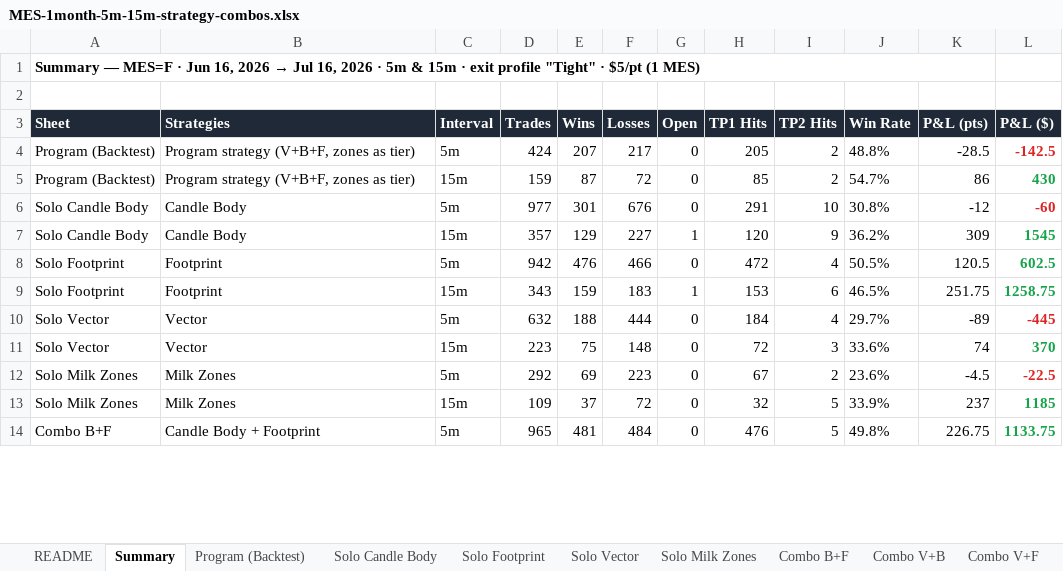
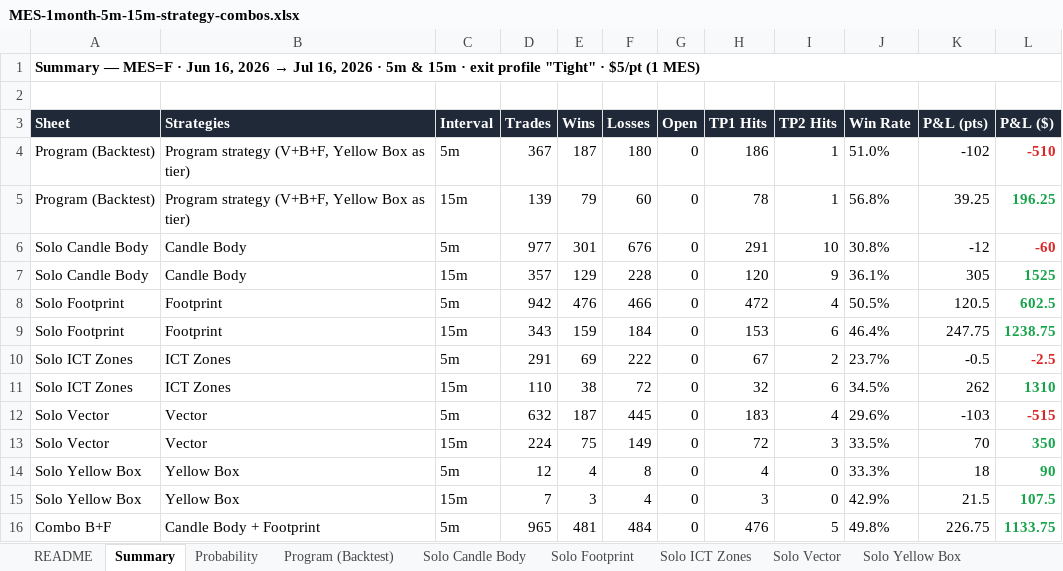
Before and after one commit to jtl016-source/day-trading, an Excel workbook: backtests/MES-1month-5m-15m-strategy-combos.xlsx, sheet Summary, drawn as a sheet; only a part is shown; values as stored, in another font and other column widths than the file's, no borders; removed rows and columns are numbered as before the commit, all else as after; the diff covers the shown part only; the diff names each change by its address in the sheet, - before the commit and + after, or states it on an @@ line.

```diff
--- a/backtests/MES-1month-5m-15m-strategy-combos.xlsx (sheet Summary)
+++ b/backtests/MES-1month-5m-15m-strategy-combos.xlsx (sheet Summary)
-sheet tab: Solo Milk Zones
+sheet tab: Solo ICT Zones
+sheet tab: Probability
+sheet tab: Solo Yellow Box
@@ sheet tab order changed: README | Summary | Probability | Program (Backtest) | Solo Candle Body | Solo Footprint | Solo ICT Zones | Solo Vector | Solo Yellow Box @@
-A1:K1 merged
+A1:L1 merged
-row 4: Program (Backtest) | Program strategy (V+B+F, zones as tier) | 5m | 424 | 207 | 217 | 0 | 205 | 2 | 48.8% | -28.5 | -142.5
-row 5: Program (Backtest) | Program strategy (V+B+F, zones as tier) | 15m | 159 | 87 | 72 | 0 | 85 | 2 | 54.7% | 86 | 430
+row 4: Program (Backtest) | Program strategy (V+B+F, Yellow Box as tier) | 5m | 367 | 187 | 180 | 0 | 186 | 1 | 51.0% | -102 | -510
+row 5: Program (Backtest) | Program strategy (V+B+F, Yellow Box as tier) | 15m | 139 | 79 | 60 | 0 | 78 | 1 | 56.8% | 39.25 | 196.25
-F7 (Losses): 227
+F7 (Losses): 228
-G7 (Open): 1
+G7 (Open): 0
-J7 (Win Rate): 36.2%
+J7 (Win Rate): 36.1%
-K7 (P&L (pts)): 309
+K7 (P&L (pts)): 305
-L7 (P&L ($)): 1545
+L7 (P&L ($)): 1525
-F9 (Losses): 183
+F9 (Losses): 184
-G9 (Open): 1
+G9 (Open): 0
-J9 (Win Rate): 46.5%
+J9 (Win Rate): 46.4%
-K9 (P&L (pts)): 251.75
+K9 (P&L (pts)): 247.75
-L9 (P&L ($)): 1258.75
+L9 (P&L ($)): 1238.75
+row 10: Solo ICT Zones | ICT Zones | 5m | 291 | 69 | 222 | 0 | 67 | 2 | 23.7% | -0.5 | -2.5
+row 11: Solo ICT Zones | ICT Zones | 15m | 110 | 38 | 72 | 0 | 32 | 6 | 34.5% | 262 | 1310
-E12 (Wins): 188
+E12 (Wins): 187
-F12 (Losses): 444
+F12 (Losses): 445
-H12 (TP1 Hits): 184
+H12 (TP1 Hits): 183
-J12 (Win Rate): 29.7%
+J12 (Win Rate): 29.6%
-K12 (P&L (pts)): -89
+K12 (P&L (pts)): -103
-L12 (P&L ($)): -445
+L12 (P&L ($)): -515
-D13 (Trades): 223
+D13 (Trades): 224
-F13 (Losses): 148
+F13 (Losses): 149
-J13 (Win Rate): 33.6%
+J13 (Win Rate): 33.5%
-K13 (P&L (pts)): 74
+K13 (P&L (pts)): 70
-L13 (P&L ($)): 370
+L13 (P&L ($)): 350
-row 12: Solo Milk Zones | Milk Zones | 5m | 292 | 69 | 223 | 0 | 67 | 2 | 23.6% | -4.5 | -22.5
-row 13: Solo Milk Zones | Milk Zones | 15m | 109 | 37 | 72 | 0 | 32 | 5 | 33.9% | 237 | 1185
+row 14: Solo Yellow Box | Yellow Box | 5m | 12 | 4 | 8 | 0 | 4 | 0 | 33.3% | 18 | 90
+row 15: Solo Yellow Box | Yellow Box | 15m | 7 | 3 | 4 | 0 | 3 | 0 | 42.9% | 21.5 | 107.5
```
Also changed, not shown: 37 added rows, 7 removed rows, 72 edited cells and cell formats elsewhere in this sheet, sheet Combo Y+B, sheet Combo V+Y, sheet Combo Y+F, sheet Combo I+B, sheet Combo I+F, sheet Program (Backtest), 10 more sheets, other sheet tabs, 7 other files.
